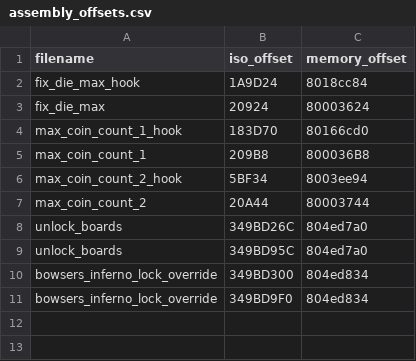
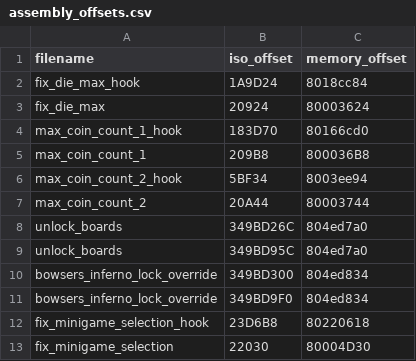
Before and after one commit to bacowan/MarioParty7Archipelago, a CSV file: assembly/assembly_offsets.csv, drawn as a sheet; the diff names each change by its address in the sheet, - before the commit and + after, or states it on an @@ line.

Commit message:
decent start on filtering out minigames

```diff
--- a/assembly/assembly_offsets.csv
+++ b/assembly/assembly_offsets.csv
+row 12: fix_minigame_selection_hook | 23D6B8 | 80220618
+row 13: fix_minigame_selection | 22030 | 80004D30
```
Also changed, not shown: 5 other files.
